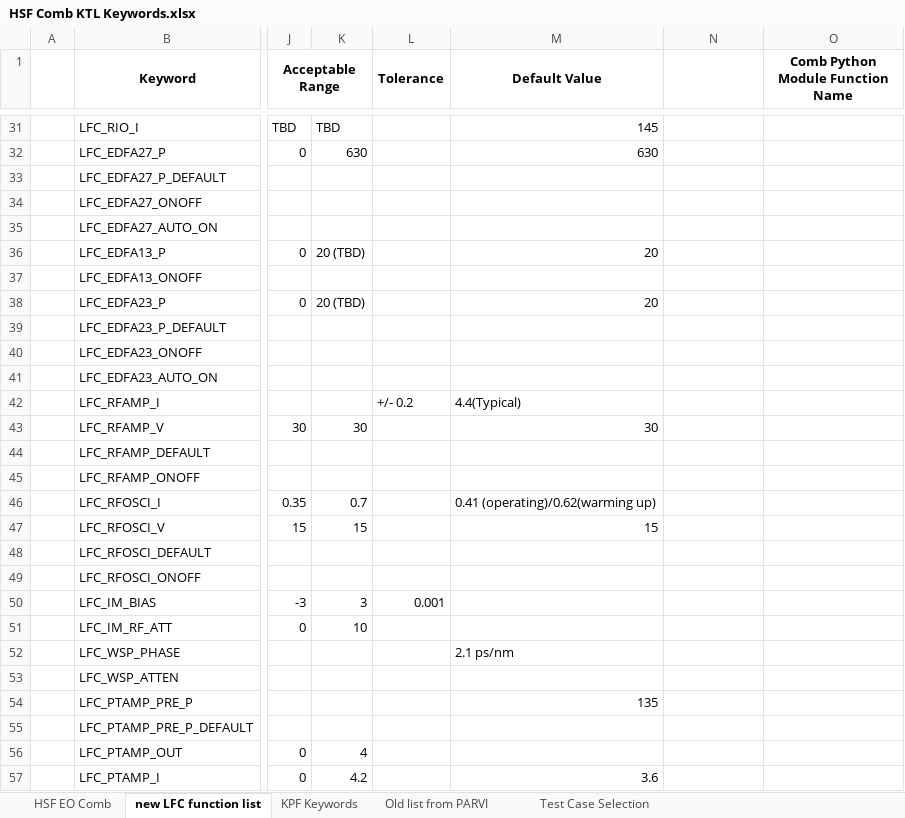
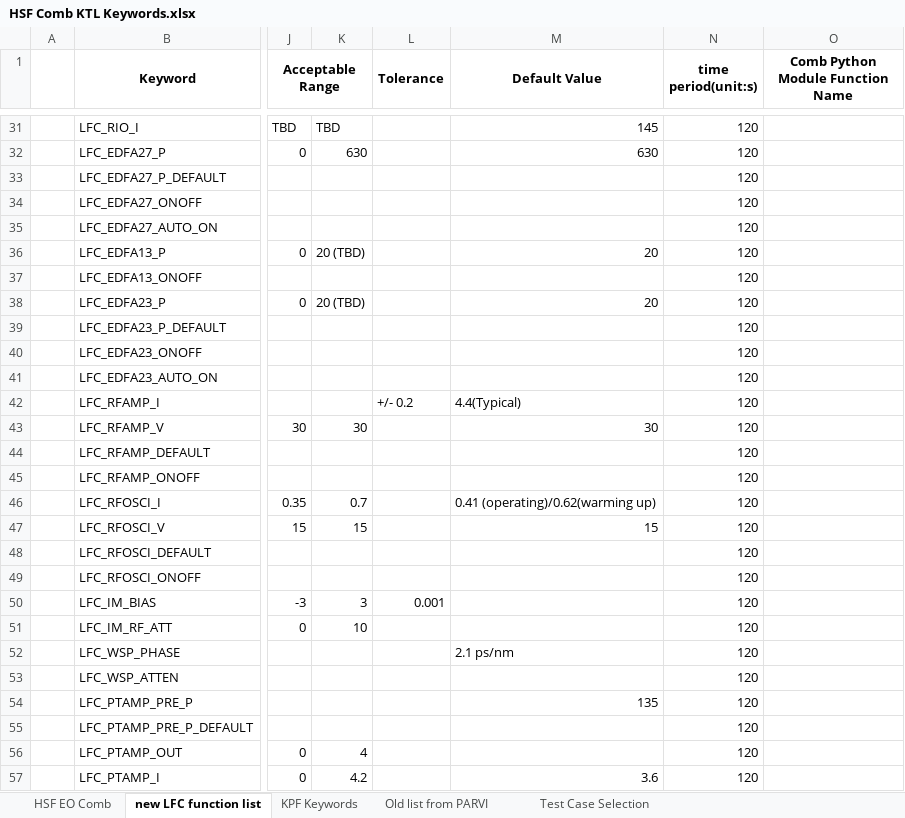
Before and after one commit to kester2015/KeckLFC-deploy, an Excel workbook: HSF Comb KTL Keywords.xlsx, sheet new LFC function list, drawn as a sheet; only a part is shown, gaps mark what is left out; values as stored, in another font and other column widths than the file's, no borders; the diff covers the shown part only; the diff names each change by its address in the sheet, - before the commit and + after, or states it on an @@ line.

Commit message:
time period for continue reading

```diff
--- a/HSF Comb KTL Keywords.xlsx (sheet new LFC function list)
+++ b/HSF Comb KTL Keywords.xlsx (sheet new LFC function list)
-N1: (empty)
+N1: time period(unit:s)
-N31:N57 (time period(unit:s)): (empty)
+N31:N57 (time period(unit:s)): 120
```
Also changed, not shown: 4 added rows, 4 removed rows and 32 edited cells elsewhere in this sheet, 1 other file.
